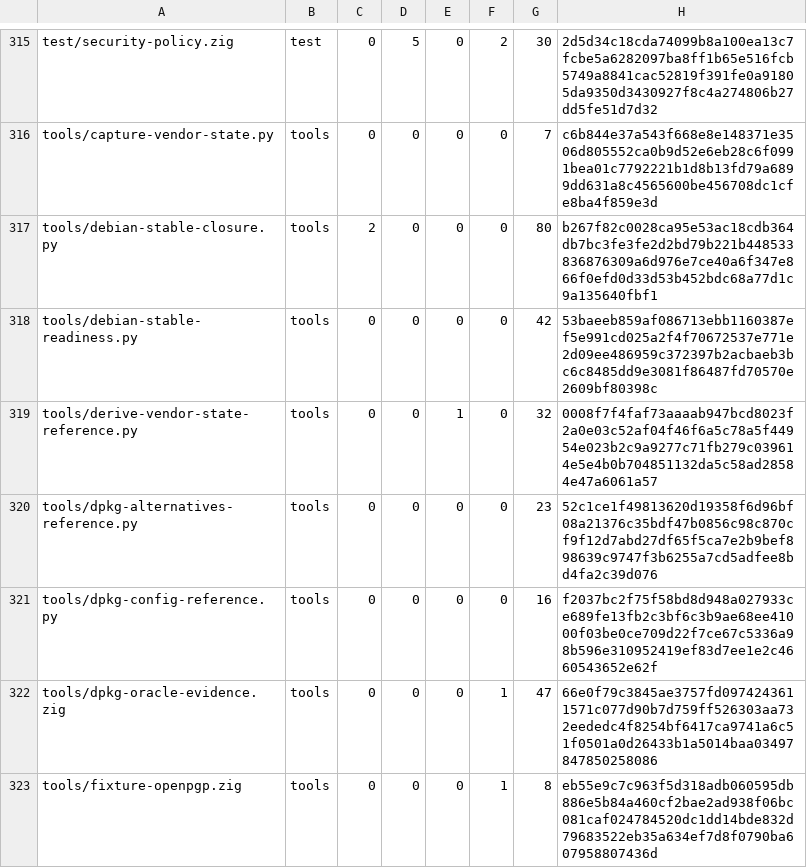
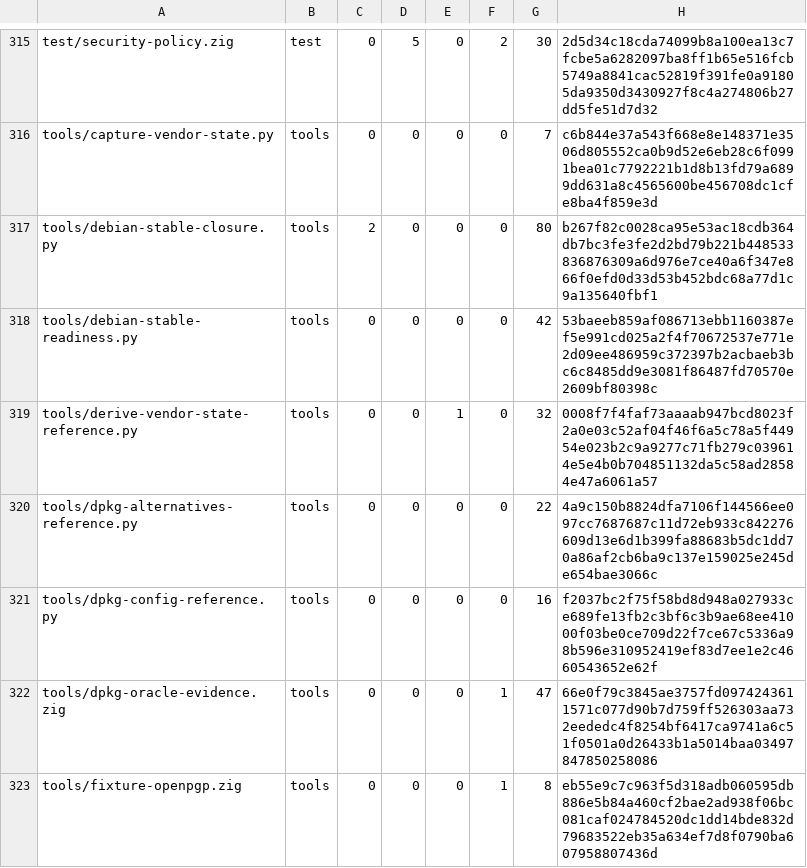
Before and after one commit to cataggar/debz, a TSV file: security/digest-inventory-v1.tsv, drawn as a sheet; only a part is shown, gaps mark what is left out.

```diff
--- a/security/digest-inventory-v1.tsv
+++ b/security/digest-inventory-v1.tsv
@@ -319,3 +319,3 @@ tools/debian-stable-readiness.py	tools	0	0	0	0	42	53baeeb859af086713ebb1160387ef
 tools/derive-vendor-state-reference.py	tools	0	0	1	0	32	0008f7f4faf73aaaab947bcd8023f2a0e03c52af04f46f6a5c78a5f44954e023b2c9a9277c71fb279c039614e5e4b0b704851132da5c58ad28584e47a6061a57
-tools/dpkg-alternatives-reference.py	tools	0	0	0	0	23	52c1ce1f49813620d19358f6d96bf08a21376c35bdf47b0856c98c870cf9f12d7abd27df65f5ca7e2b9bef898639c9747f3b6255a7cd5adfee8bd4fa2c39d076
+tools/dpkg-alternatives-reference.py	tools	0	0	0	0	22	4a9c150b8824dfa7106f144566ee097cc7687687c11d72eb933c842276609d13e6d1b399fa88683b5dc1dd70a86af2cb6ba9c137e159025e245de654bae3066c
 tools/dpkg-config-reference.py	tools	0	0	0	0	16	f2037bc2f75f58bd8d948a027933ce689fe13fb2c3bf6c3b9ae68ee41000f03be0ce709d22f7ce67c5336a98b596e310952419ef83d7ee1e2c4660543652e62f
```
Also changed, not shown: 8 other files.
